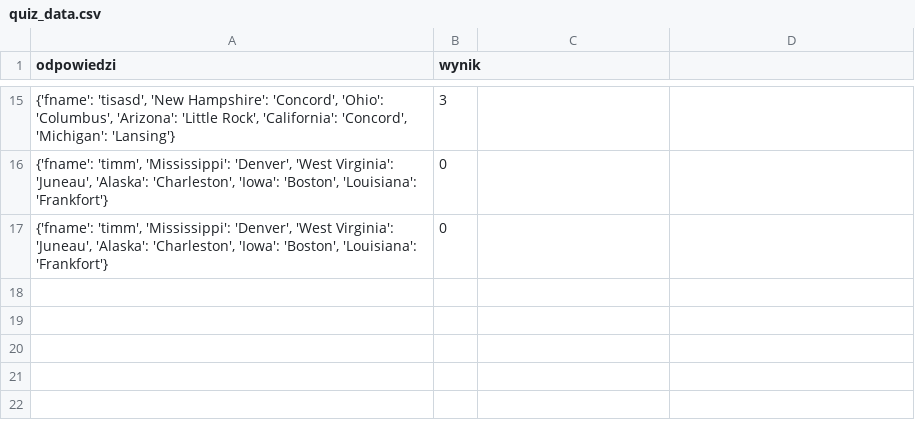
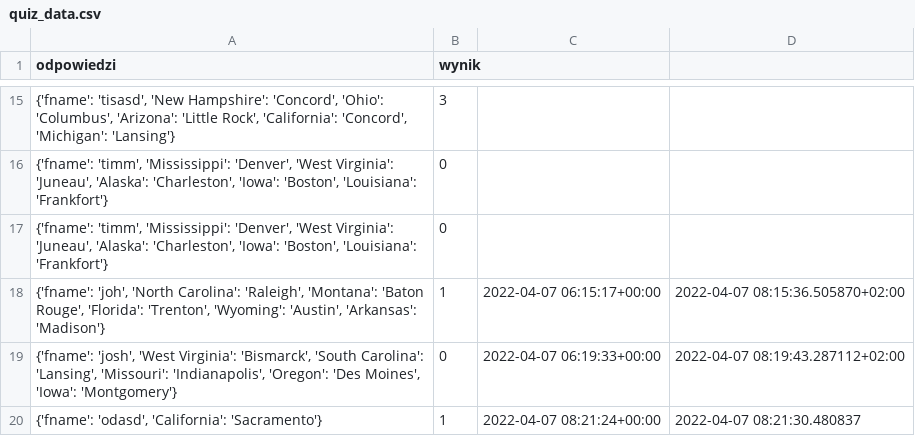
Before and after one commit to subro99/flaga, a CSV file: quiz_data.csv, drawn as a sheet; only a part is shown, gaps mark what is left out; the diff names each change by its address in the sheet, - before the commit and + after, or states it on an @@ line.

Commit message:
added start time and f time parametersto quiz

```diff
--- a/quiz_data.csv
+++ b/quiz_data.csv
+row 18: {'fname': 'joh', 'North Carolina': 'Raleigh', 'Montana': 'Baton Rouge', 'Florida': 'Trenton', 'Wyoming': 'Austin', 'Arkansas': 'Madison'} | 1 | 2022-04-07 06:15:17+00:00 | 2022-04-07 08:15:36.505870+02:00
+row 19: {'fname': 'josh', 'West Virginia': 'Bismarck', 'South Carolina': 'Lansing', 'Missouri': 'Indianapolis', 'Oregon': 'Des Moines', 'Iowa': 'Montgomery'} | 0 | 2022-04-07 06:19:33+00:00 | 2022-04-07 08:19:43.287112+02:00
+row 20: {'fname': 'odasd', 'California': 'Sacramento'} | 1 | 2022-04-07 08:21:24+00:00 | 2022-04-07 08:21:30.480837
```
Also changed, not shown: 2 other files.
